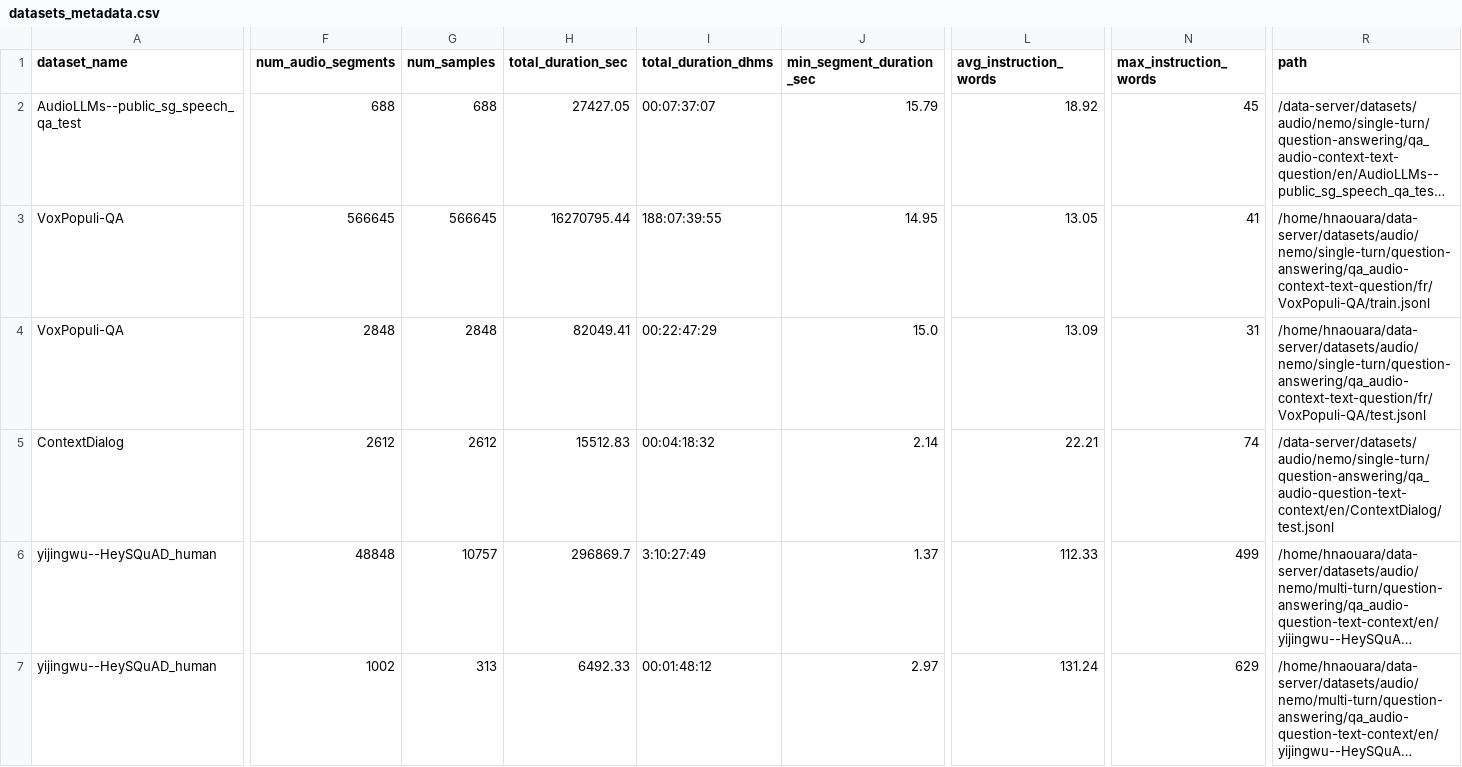
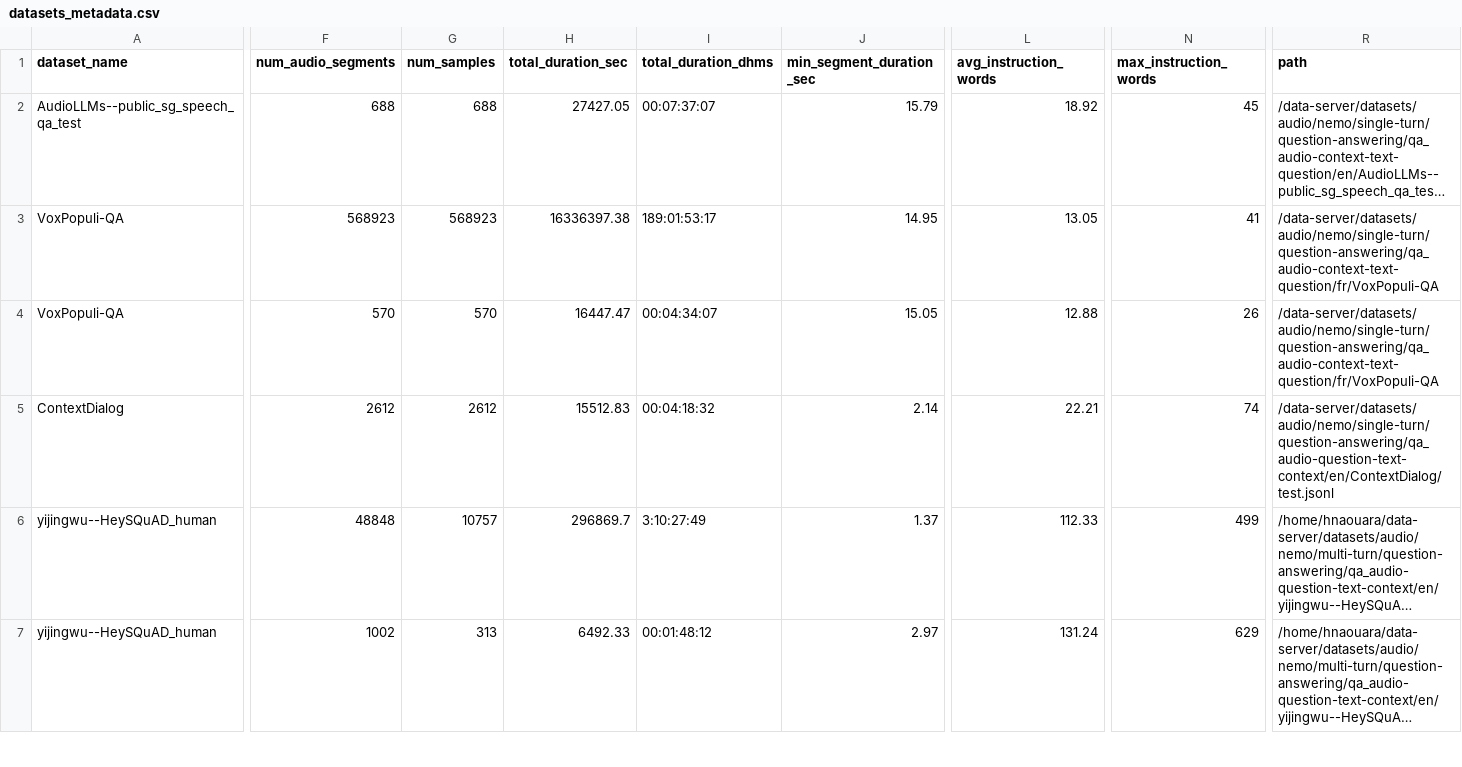
Before and after one commit to OpenLLM-France/Luciole-Audio-Training, a CSV file: assets/datasets_metadata.csv, drawn as a sheet; only a part is shown, gaps mark what is left out; long unchanged cells end in …; the diff covers the shown part only; the diff names each change by its address in the sheet, - before the commit and + after, or states it on an @@ line.

```diff
--- a/assets/datasets_metadata.csv
+++ b/assets/datasets_metadata.csv
-F3 (num_audio_segments): 566645
+F3 (num_audio_segments): 568923
-G3 (num_samples): 566645
+G3 (num_samples): 568923
-H3 (total_duration_sec): 16270795.44
+H3 (total_duration_sec): 16336397.38
-I3 (total_duration_dhms): 188:07:39:55
+I3 (total_duration_dhms): 189:01:53:17
-R3 (path): /home/hnaouara/data-server/datasets/audio/nemo/single-turn/question-answering/qa_audio-context-text-question/fr/VoxPopuli-QA/train.jsonl
+R3 (path): /data-server/datasets/audio/nemo/single-turn/question-answering/qa_audio-context-text-question/fr/VoxPopuli-QA
-F4 (num_audio_segments): 2848
+F4 (num_audio_segments): 570
-G4 (num_samples): 2848
+G4 (num_samples): 570
-H4 (total_duration_sec): 82049.41
+H4 (total_duration_sec): 16447.47
-I4 (total_duration_dhms): 00:22:47:29
+I4 (total_duration_dhms): 00:04:34:07
-J4 (min_segment_duration_sec): 15.0
+J4 (min_segment_duration_sec): 15.05
-L4 (avg_instruction_words): 13.09
+L4 (avg_instruction_words): 12.88
-N4 (max_instruction_words): 31
+N4 (max_instruction_words): 26
-R4 (path): /home/hnaouara/data-server/datasets/audio/nemo/single-turn/question-answering/qa_audio-context-text-question/fr/VoxPopuli-QA/test.jsonl
+R4 (path): /data-server/datasets/audio/nemo/single-turn/question-answering/qa_audio-context-text-question/fr/VoxPopuli-QA
```
Also changed, not shown: 33 edited cells elsewhere in this file, 3 other files.
